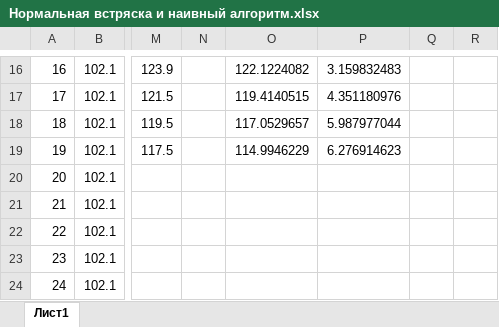
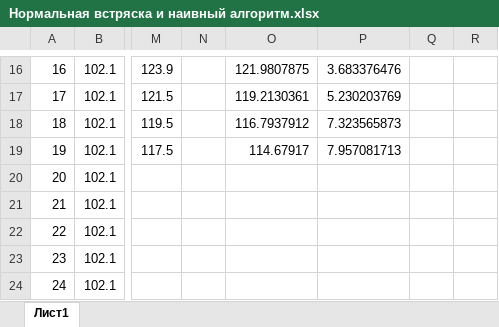
Before and after one commit to Hacker1337/-, an Excel workbook: Нормальная встряска и наивный алгоритм.xlsx, sheet Лист1, drawn as a sheet; only a part is shown, gaps mark what is left out; values as stored, in another font and other column widths than the file's, no borders; charts and pictures not drawn; the diff covers the shown part only; the diff names each change by its address in the sheet, - before the commit and + after, or states it on an @@ line.

```diff
--- a/Нормальная встряска и наивный алгоритм.xlsx (sheet Лист1)
+++ b/Нормальная встряска и наивный алгоритм.xlsx (sheet Лист1)
-O16: 122.1224082
+O16: 121.9807875
-P16: 3.159832483
+P16: 3.683376476
-O17: 119.4140515
+O17: 119.2130361
-P17: 4.351180976
+P17: 5.230203769
-O18: 117.0529657
+O18: 116.7937912
-P18: 5.987977044
+P18: 7.323565873
-O19: 114.9946229
+O19: 114.67917
-P19: 6.276914623
+P19: 7.957081713
```
Also changed, not shown: 32 edited cells elsewhere in this sheet, charts or pictures, 17 other files.
